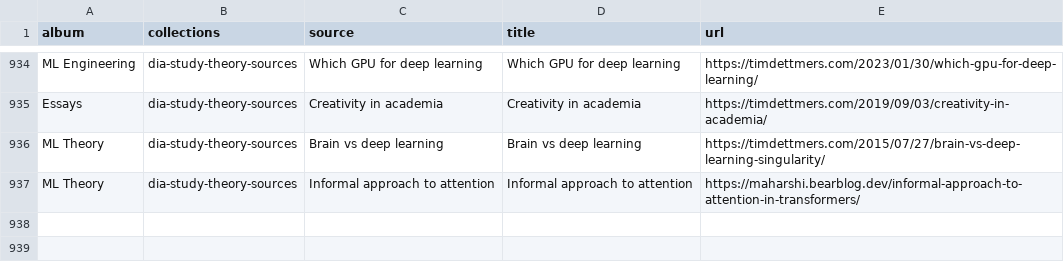
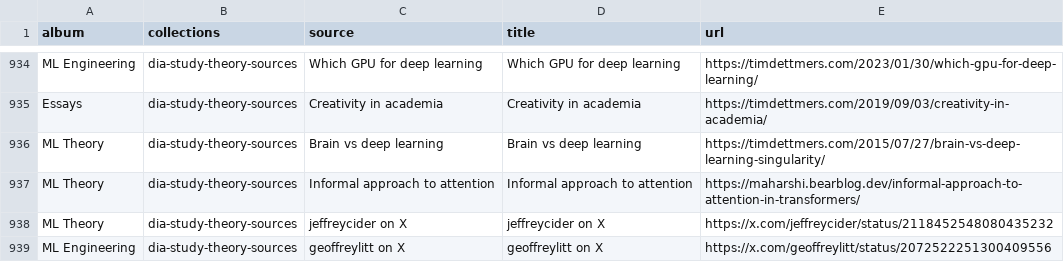
Before and after one commit to vladkalinichencko/fnmn-app, a TSV file: server/collect/browser_albums.tsv, drawn as a sheet; only a part is shown, gaps mark what is left out; the diff names each change by its address in the sheet, - before the commit and + after, or states it on an @@ line.

Commit message:
Add three X links to the browser library under their albums: addyosmani and geoffreylitt to ML Engineering, jeffreycider to ML Theory.

```diff
--- a/server/collect/browser_albums.tsv
+++ b/server/collect/browser_albums.tsv
+row 938: ML Theory | dia-study-theory-sources | jeffreycider on X | jeffreycider on X | https://x.com/jeffreycider/status/2118452548080435232
+row 939: ML Engineering | dia-study-theory-sources | geoffreylitt on X | geoffreylitt on X | https://x.com/geoffreylitt/status/2072522251300409556
```
Also changed, not shown: 1 other file.
